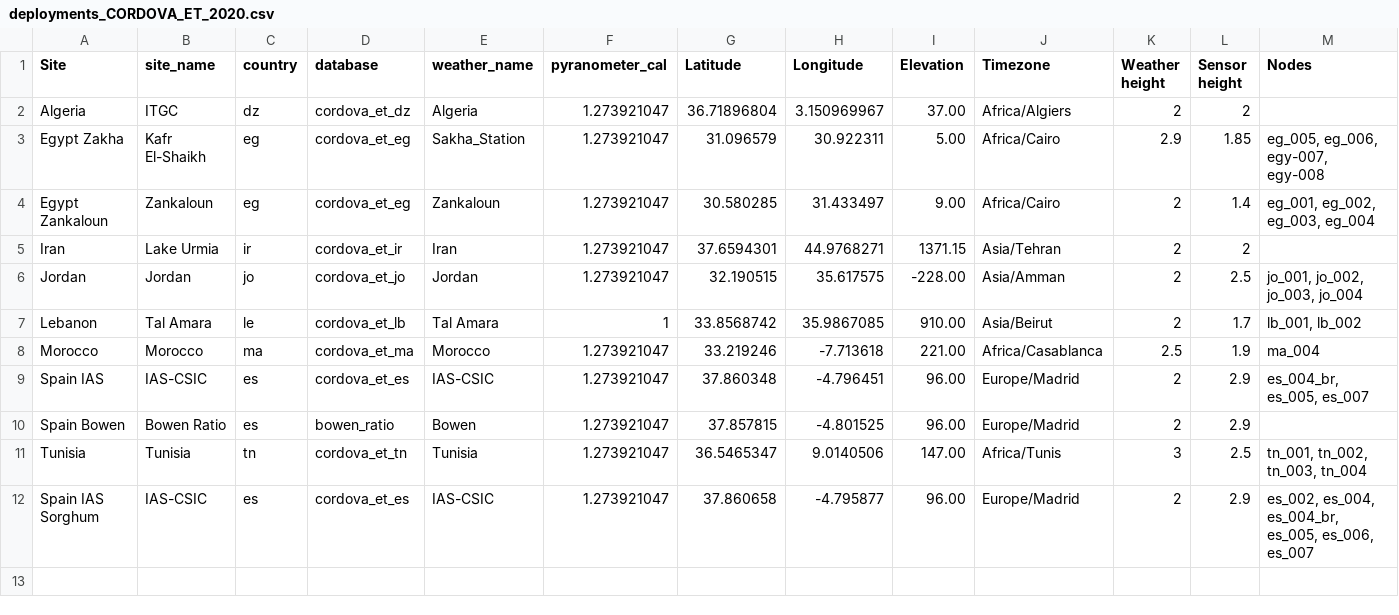
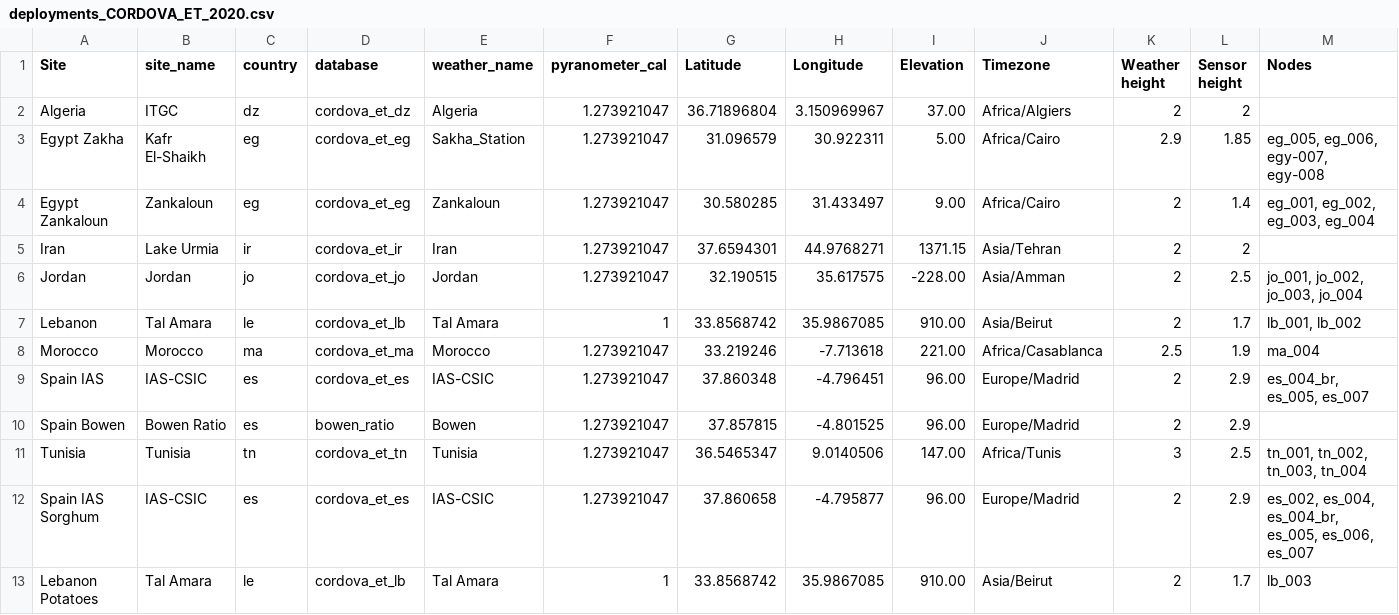
Before and after one commit to OpenAgriTech/CORDOVA-ET-metadata, a CSV file: deployments_CORDOVA_ET_2020.csv, drawn as a sheet; only a part is shown; rows hold the shown columns only; the diff names each change by its address in the sheet, - before the commit and + after, or states it on an @@ line.

Commit message:
Added test potatoes for Lebanon

```diff
--- a/deployments_CORDOVA_ET_2020.csv
+++ b/deployments_CORDOVA_ET_2020.csv
+row 13: Lebanon Potatoes | Tal Amara | le | cordova_et_lb | Tal Amara | 1 | 33.8568742 | 35.9867085 | 910.00 | Asia/Beirut | 2 | 1.7 | lb_003
```
